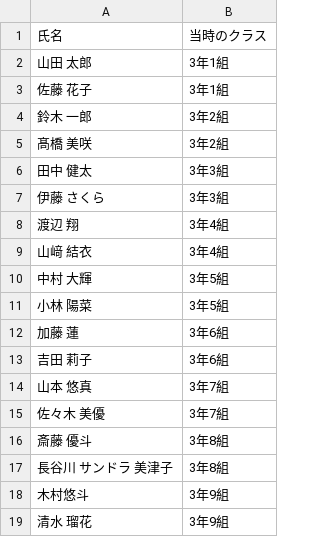
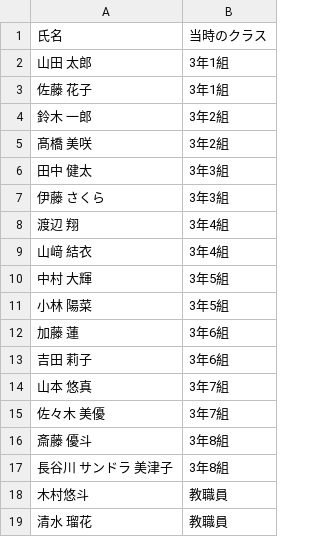
Before and after one commit to Juna1013/invitation-card, a CSV file: samples/roster.sample.csv, drawn as a sheet.

```diff
--- a/samples/roster.sample.csv
+++ b/samples/roster.sample.csv
@@ -17,3 +17,3 @@
 長谷川 サンドラ 美津子,3年8組
-木村悠斗,3年9組
-清水 瑠花,3年9組
+木村悠斗,教職員
+清水 瑠花,教職員
```
Also changed, not shown: 1 other file.
